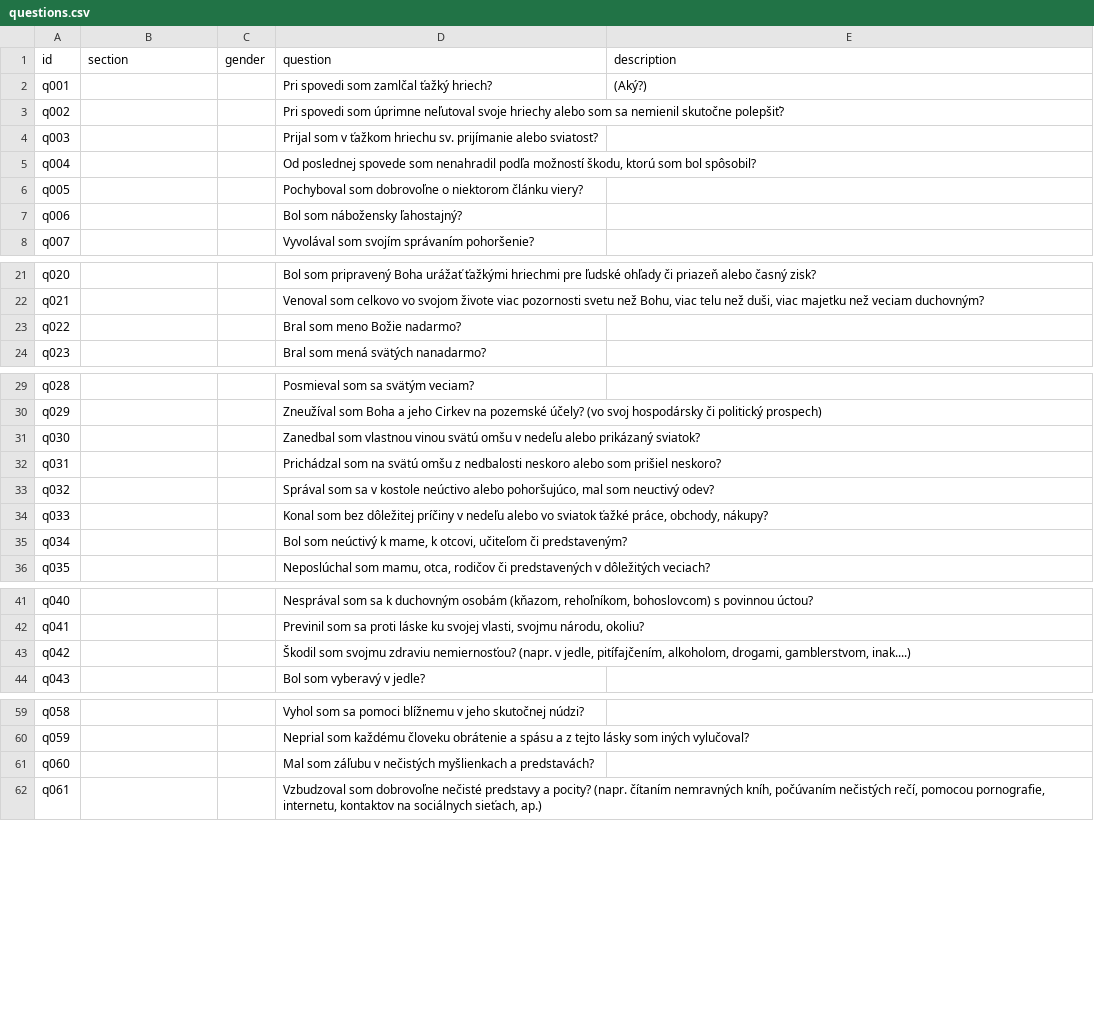
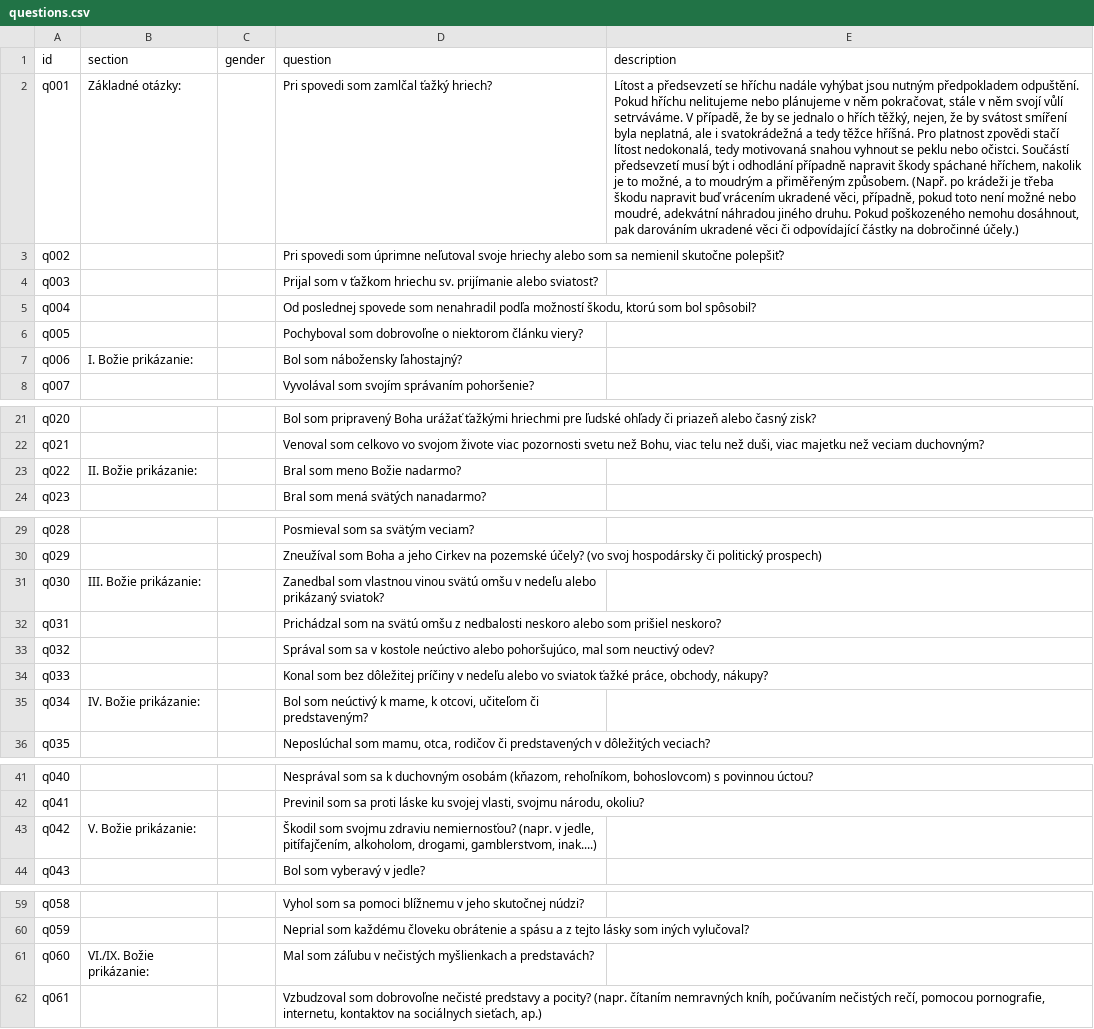
Before and after one commit to fabian-kapko/examen, a CSV file: lang/sk/questions.csv, drawn as a sheet; only a part is shown, gaps mark what is left out; the diff covers the shown part only; the diff names each change by its address in the sheet, - before the commit and + after, or states it on an @@ line.

```diff
--- a/lang/sk/questions.csv
+++ b/lang/sk/questions.csv
-B2 (section): (empty)
+B2 (section): Základné otázky:
-E2 (description): (Aký?)
+E2 (description): Lítost a předsevzetí se hříchu nadále vyhýbat jsou nutným předpokladem odpuštění. Pokud hříchu nelitujeme nebo plánujeme v něm pokračovat, stále v něm svojí vůlí setrváváme. V případě, že by se jednalo o hřích těžký, nejen, že by svátost smíření byla neplatná, ale i svatokrádežná a tedy těžce hříšná. Pro platnost zpovědi stačí lítost nedokonalá, tedy motivovaná snahou vyhnout se peklu nebo očistci. Součástí předsevzetí musí být i odhodlání případně napravit škody spáchané hříchem, nakolik je to možné, a to moudrým a přiměřeným způsobem. (Např. po krádeži je třeba škodu napravit buď vrácením ukradené věci, případně, pokud toto není možné nebo moudré, adekvátní náhradou jiného druhu. Pokud poškozeného nemohu dosáhnout, pak darováním ukradené věci či odpovídající částky na dobročinné účely.)
-B7 (section): (empty)
+B7 (section): I. Božie prikázanie:
-B23 (section): (empty)
+B23 (section): II. Božie prikázanie:
-B31 (section): (empty)
+B31 (section): III. Božie prikázanie:
-B35 (section): (empty)
+B35 (section): IV. Božie prikázanie:
-B43 (section): (empty)
+B43 (section): V. Božie prikázanie:
-B61 (section): (empty)
+B61 (section): VI./IX. Božie prikázanie:
```
Also changed, not shown: 5 edited cells elsewhere in this file, 18 other files.
